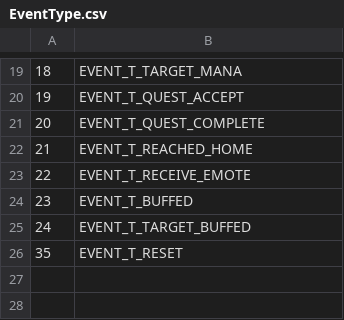
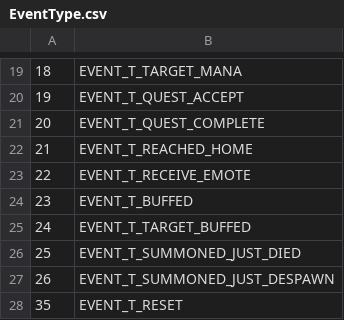
Before and after one commit to Jstalin1337/truice, a CSV file: CSV/EventType.csv, drawn as a sheet; only a part is shown, gaps mark what is left out; the diff names each change by its address in the sheet, - before the commit and + after, or states it on an @@ line.

```diff
--- a/CSV/EventType.csv
+++ b/CSV/EventType.csv
+row 26: 25 | EVENT_T_SUMMONED_JUST_DIED
+row 27: 26 | EVENT_T_SUMMONED_JUST_DESPAWN
```
Also changed, not shown: CSV/AreaTrigger.csv, CSV/CreatureFlag1.csv, 22 other files.
